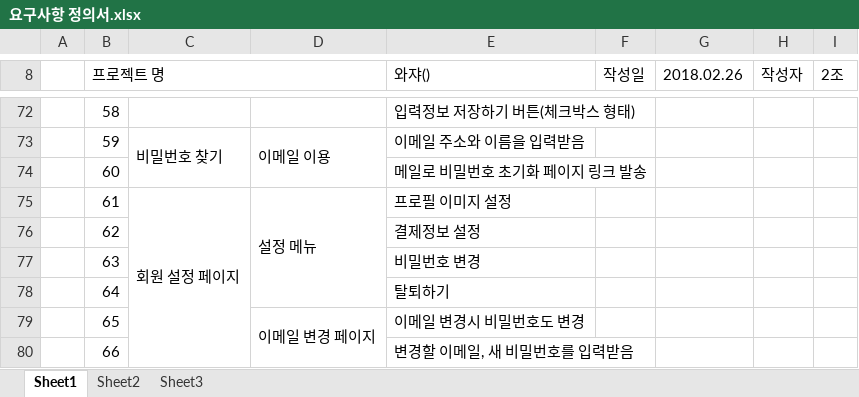
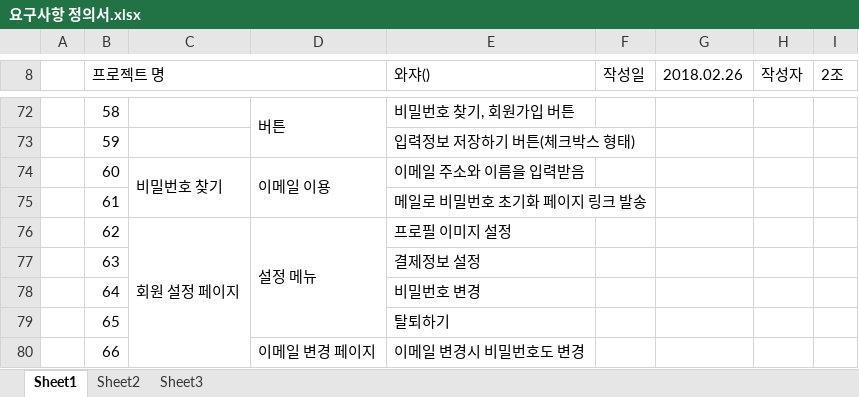
Before and after one commit to PrimSonn/Semi, an Excel workbook: 요구사항 정의서.xlsx, sheet Sheet1, drawn as a sheet; only a part is shown, gaps mark what is left out; values as stored, in another font and other column widths than the file's, no cell formats; removed rows and columns are numbered as before the commit, all else as after; the diff covers the shown part only; the diff names each change by its address in the sheet, - before the commit and + after, or states it on an @@ line.

```diff
--- a/요구사항 정의서.xlsx (sheet Sheet1)
+++ b/요구사항 정의서.xlsx (sheet Sheet1)
-D72: (empty)
+D72: 버튼
+D72:D73 merged
-E72 (와쟈()): 입력정보 저장하기 버튼(체크박스 형태)
+E72 (와쟈()): 비밀번호 찾기, 회원가입 버튼
-C73: 비밀번호 찾기
+C73: (empty)
-C73:C74 merged
-D73: 이메일 이용
+D73: (empty)
-D73:D74 merged
-E73 (와쟈()): 이메일 주소와 이름을 입력받음
+E73 (와쟈()): 입력정보 저장하기 버튼(체크박스 형태)
-C74: (empty)
+C74: 비밀번호 찾기
+C74:C75 merged
-D74: (empty)
+D74: 이메일 이용
+D74:D75 merged
-E74 (와쟈()): 메일로 비밀번호 초기화 페이지 링크 발송
+E74 (와쟈()): 이메일 주소와 이름을 입력받음
-C75: 회원 설정 페이지
+C75: (empty)
-C75:C80 merged
-D75: 설정 메뉴
+D75: (empty)
-D75:D78 merged
-E75 (와쟈()): 프로필 이미지 설정
+E75 (와쟈()): 메일로 비밀번호 초기화 페이지 링크 발송
-C76: (empty)
+C76: 회원 설정 페이지
+C76:C81 merged
-D76: (empty)
+D76: 설정 메뉴
+D76:D79 merged
-E76 (와쟈()): 결제정보 설정
+E76 (와쟈()): 프로필 이미지 설정
-E77 (와쟈()): 비밀번호 변경
+E77 (와쟈()): 결제정보 설정
-E78 (와쟈()): 탈퇴하기
+E78 (와쟈()): 비밀번호 변경
-D79: 이메일 변경 페이지
+D79: (empty)
-D79:D80 merged
-E79 (와쟈()): 이메일 변경시 비밀번호도 변경
+E79 (와쟈()): 탈퇴하기
-D80: (empty)
+D80: 이메일 변경 페이지
+D80:D81 merged
-E80 (와쟈()): 변경할 이메일, 새 비밀번호를 입력받음
+E80 (와쟈()): 이메일 변경시 비밀번호도 변경
```
Also changed, not shown: 2 added rows, 3 removed rows, 91 edited cells and merged cells elsewhere in this sheet, cell formats.
